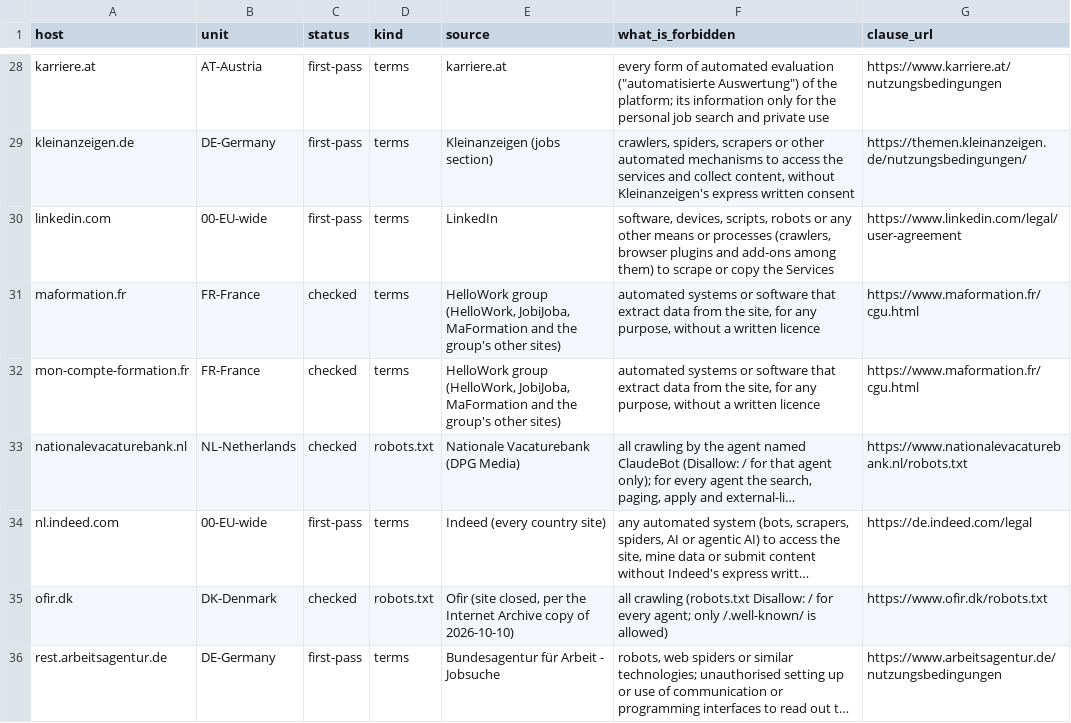
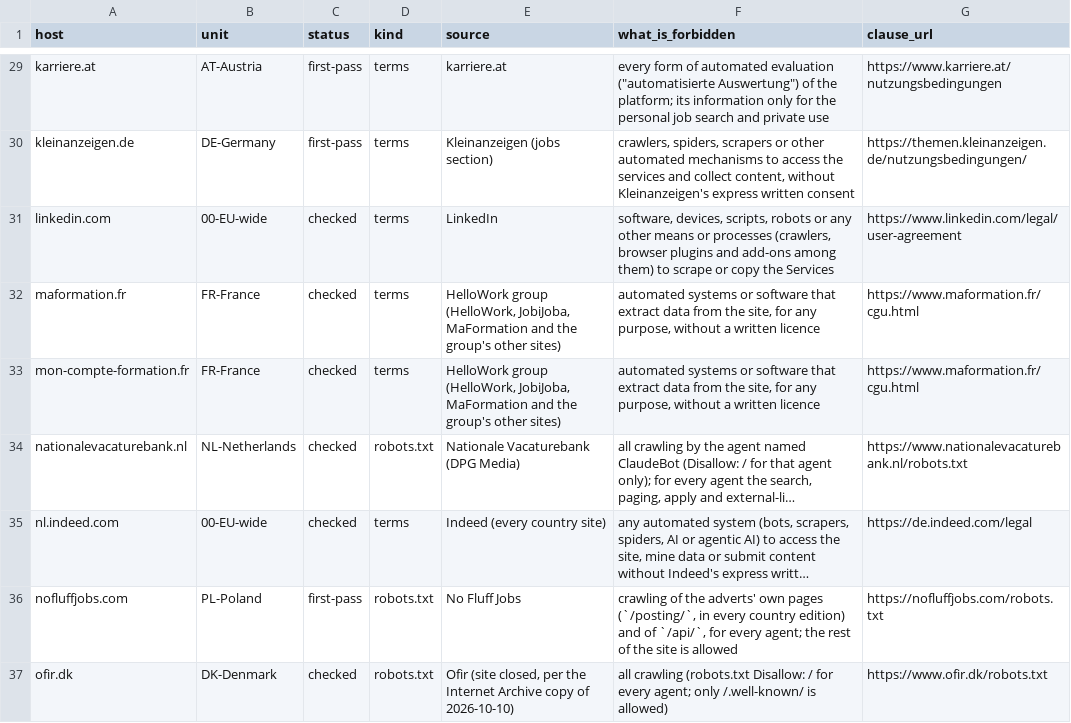
Before and after one commit to smelnichenko/ops, a TSV file: docs/research/eu-free-job-data-sources/exclude-list.tsv, drawn as a sheet; only a part is shown, gaps mark what is left out; the shorter side is filled out with more unchanged rows; long unchanged cells end in …; addresses are those after the commit; the diff covers the shown part only; the diff names each change by its address in the sheet, - before the commit and + after, or states it on an @@ line.

```diff
--- a/docs/research/eu-free-job-data-sources/exclude-list.tsv
+++ b/docs/research/eu-free-job-data-sources/exclude-list.tsv
-C31 (status): first-pass
+C31 (status): checked
-C35 (status): first-pass
+C35 (status): checked
+row 36: nofluffjobs.com | PL-Poland | first-pass | robots.txt | No Fluff Jobs | crawling of the adverts' own pages (`/posting/`, in every country edition) and of `/api/`, for every agent; the rest of the site is allowed | https://nofluffjobs.com/robots.txt
```
Also changed, not shown: 6 added rows and 7 edited cells elsewhere in this file, 11 other files.
